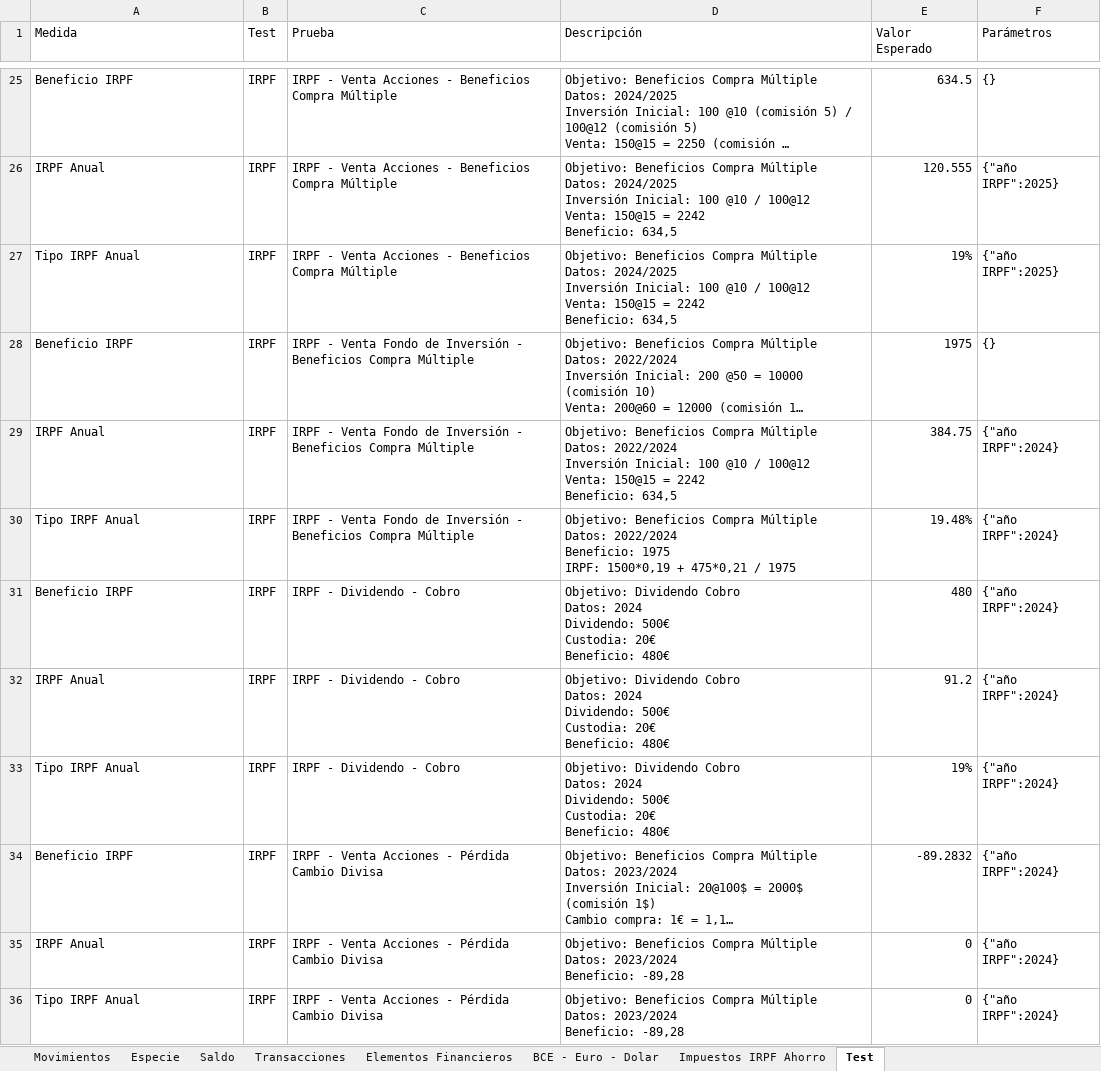
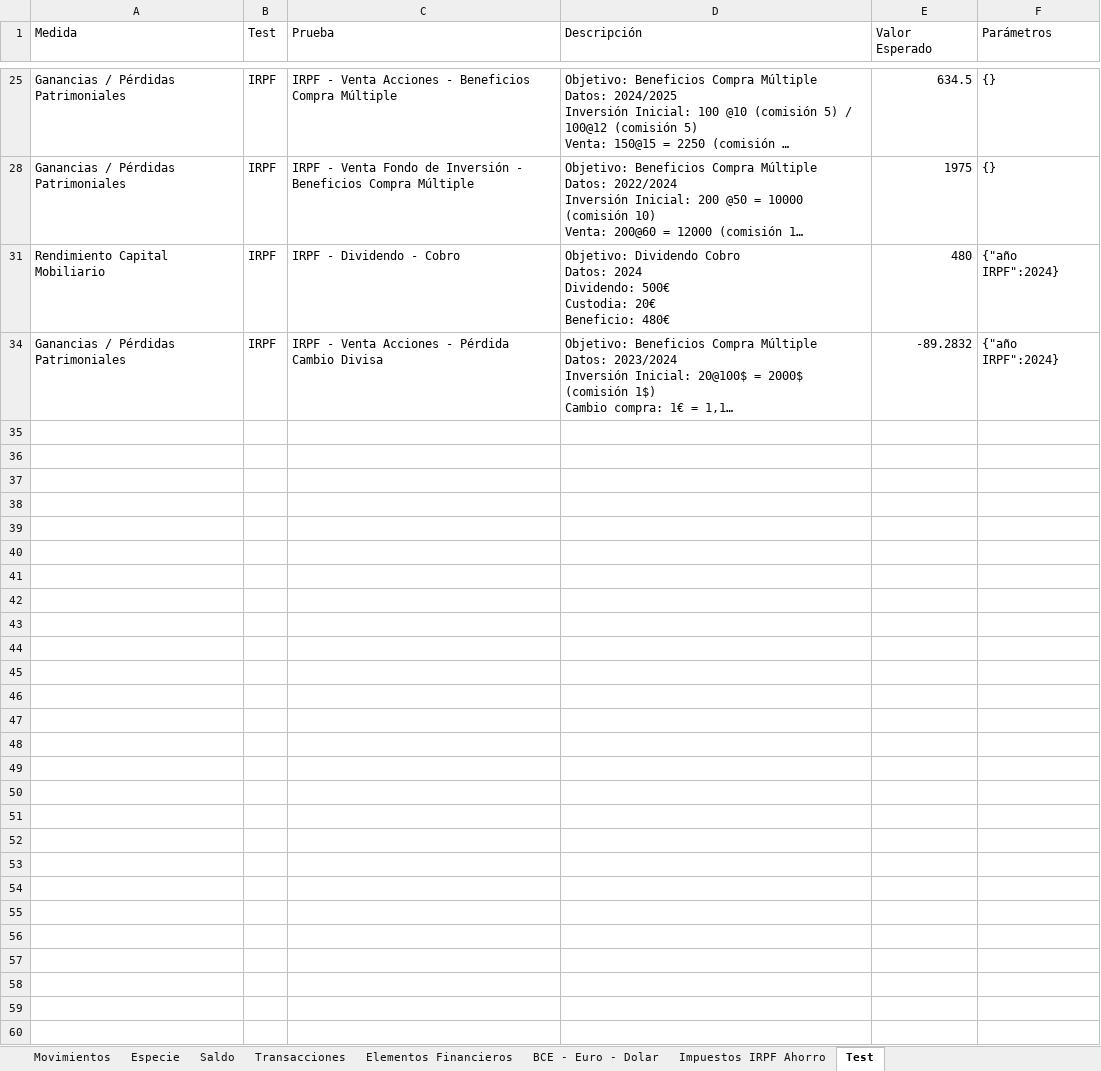
Before and after one commit to imoremu/financeBI, an Excel workbook: data/dev/data.xlsx, sheet Test, drawn as a sheet; only a part is shown, gaps mark what is left out; long unchanged cells end in …; values as stored, in another font and other column widths than the file's, no borders; table styles not drawn; ↵ is a line break in a cell; the diff covers the shown part only; the diff names each change by its address in the sheet, - before the commit and + after, or states it on an @@ line.

Commit message:
[Report] Gestión de impuestos FIFO España para Transacciones de Venta Fixes - [Report] Gestión de impuestos - Dividendo - Cobro  - #16 - Refactor Names

```diff
--- a/data/dev/data.xlsx (sheet Test)
+++ b/data/dev/data.xlsx (sheet Test)
-A25 (Medida): Beneficio IRPF
+A25 (Medida): Ganancias / Pérdidas Patrimoniales
@@ row 26 hidden: IRPF Anual | IRPF | IRPF - Venta Acciones - Beneficios Compra Múltiple | Objetivo: Beneficios Compra Múltiple ↵ Datos: 2024/2025 ↵ Inversión Inicial: 100 @10 / 100@12 ↵ Venta: 150@15 = 2242 ↵ Beneficio: 634,5 | 120.555 | {"año IRPF":2025} @@
@@ row 27 hidden: Tipo IRPF Anual | IRPF | IRPF - Venta Acciones - Beneficios Compra Múltiple | Objetivo: Beneficios Compra Múltiple ↵ Datos: 2024/2025 ↵ Inversión Inicial: 100 @10 / 100@12 ↵ Venta: 150@15 = 2242 ↵ Beneficio: 634,5 | 19% | {"año IRPF":2025} @@
-A28 (Medida): Beneficio IRPF
+A28 (Medida): Ganancias / Pérdidas Patrimoniales
@@ row 29 hidden: IRPF Anual | IRPF | IRPF - Venta Fondo de Inversión - Beneficios Compra Múltiple | Objetivo: Beneficios Compra Múltiple ↵ Datos: 2022/2024 ↵ Inversión Inicial: 100 @10 / 100@12 ↵ Venta: 150@15 = 2242 ↵ Beneficio: 634,5 | 384.75 | {"año IRPF":2024} @@
@@ row 30 hidden: Tipo IRPF Anual | IRPF | IRPF - Venta Fondo de Inversión - Beneficios Compra Múltiple | Objetivo: Beneficios Compra Múltiple ↵ Datos: 2022/2024 ↵ Beneficio: 1975 ↵ IRPF: 1500*0,19 + 475*0,21 / 1975 | 19.48% | {"año IRPF":2024} @@
-A31 (Medida): Beneficio IRPF
+A31 (Medida): Rendimiento Capital Mobiliario
@@ row 32 hidden: IRPF Anual | IRPF | IRPF - Dividendo - Cobro | Objetivo: Dividendo Cobro ↵ Datos: 2024 ↵ Dividendo: 500€ ↵ Custodia: 20€ ↵ Beneficio: 480€ | 91.2 | {"año IRPF":2024} @@
@@ row 33 hidden: Tipo IRPF Anual | IRPF | IRPF - Dividendo - Cobro | Objetivo: Dividendo Cobro ↵ Datos: 2024 ↵ Dividendo: 500€ ↵ Custodia: 20€ ↵ Beneficio: 480€ | 19% | {"año IRPF":2024} @@
-A34 (Medida): Beneficio IRPF
+A34 (Medida): Ganancias / Pérdidas Patrimoniales
@@ row 35 hidden: IRPF Anual | IRPF | IRPF - Venta Acciones - Pérdida Cambio Divisa | Objetivo: Beneficios Compra Múltiple ↵ Datos: 2023/2024 ↵ Beneficio: -89,28 | 0 | {"año IRPF":2024} @@
@@ row 36 hidden: Tipo IRPF Anual | IRPF | IRPF - Venta Acciones - Pérdida Cambio Divisa | Objetivo: Beneficios Compra Múltiple ↵ Datos: 2023/2024 ↵ Beneficio: -89,28 | 0 | {"año IRPF":2024} @@
```
Also changed, not shown: 22 hidden or unhidden rows and 1 edited cell elsewhere in this sheet, sheet Transacciones, 40 other files.
